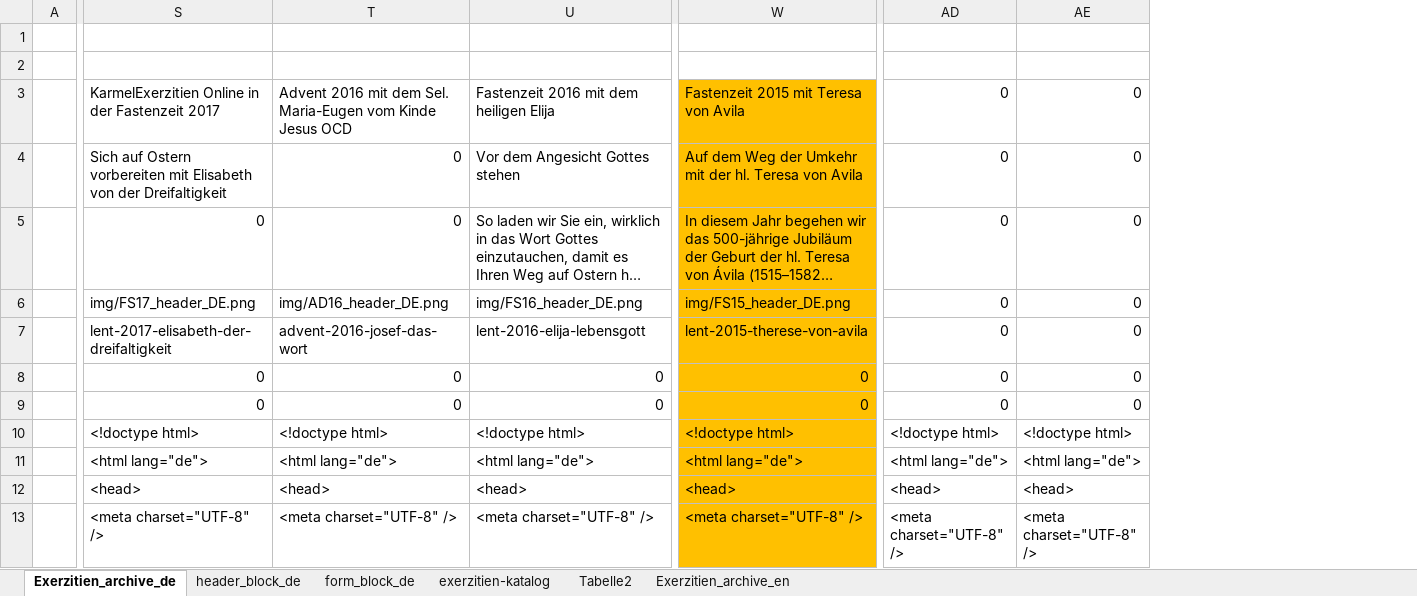
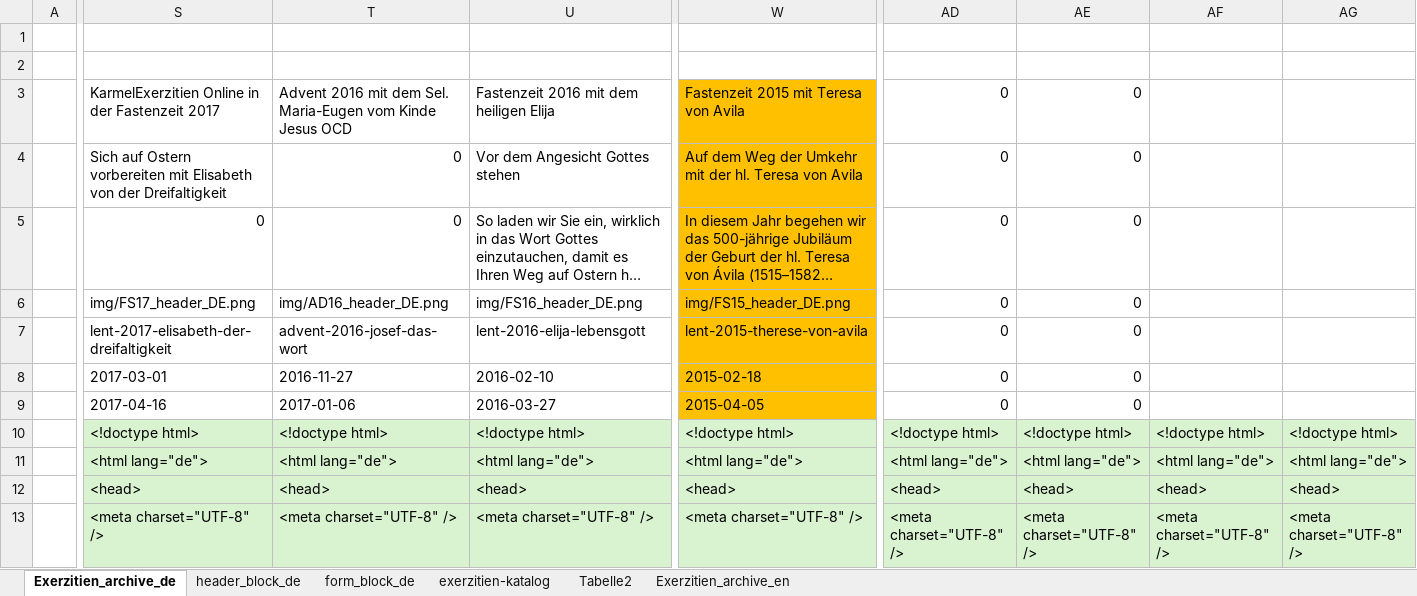
Before and after one commit to jroekarmel/online-exerzitien, an Excel workbook: templates/seiten-erstellen_b.xlsx, sheet Exerzitien_archive_de, drawn as a sheet; only a part is shown, gaps mark what is left out; long unchanged cells end in …; values as stored, in another font and other column widths than the file's, no borders; removed rows and columns are numbered as before the commit, all else as after; rows hold the shown columns only; the diff covers the shown part only; the diff names each change by its address in the sheet, - before the commit and + after, or states it on an @@ line.

```diff
--- a/templates/seiten-erstellen_b.xlsx (sheet Exerzitien_archive_de)
+++ b/templates/seiten-erstellen_b.xlsx (sheet Exerzitien_archive_de)
+column AF, rows 10-13: <!doctype html> | <html lang="de"> | <head> | <meta charset="UTF-8" />
+column AG, rows 10-13: <!doctype html> | <html lang="de"> | <head> | <meta charset="UTF-8" />
-row 8:  | 0 | 0 | 0 | 0 | 0 | 0
-row 9:  | 0 | 0 | 0 | 0 | 0 | 0
+row 8:  | 2017-03-01 | 2016-11-27 | 2016-02-10 | 2015-02-18 | 0 | 0
+row 9:  | 2017-04-16 | 2017-01-06 | 2016-03-27 | 2015-04-05 | 0 | 0
-S10:U13 fill: none
+S10:U13 fill: #D9F2D0
-W10:W13 fill: #FFC000
+W10:W13 fill: #D9F2D0
-AD10:AE13 fill: none
+AD10:AE13 fill: #D9F2D0
```
Also changed, not shown: 1 added row, 1 removed row, 86 edited cells and cell formats elsewhere in this sheet, sheet exerzitien-katalog, sheet header_block_de, translations_slugs_excel.xlsx, 20 other files.
